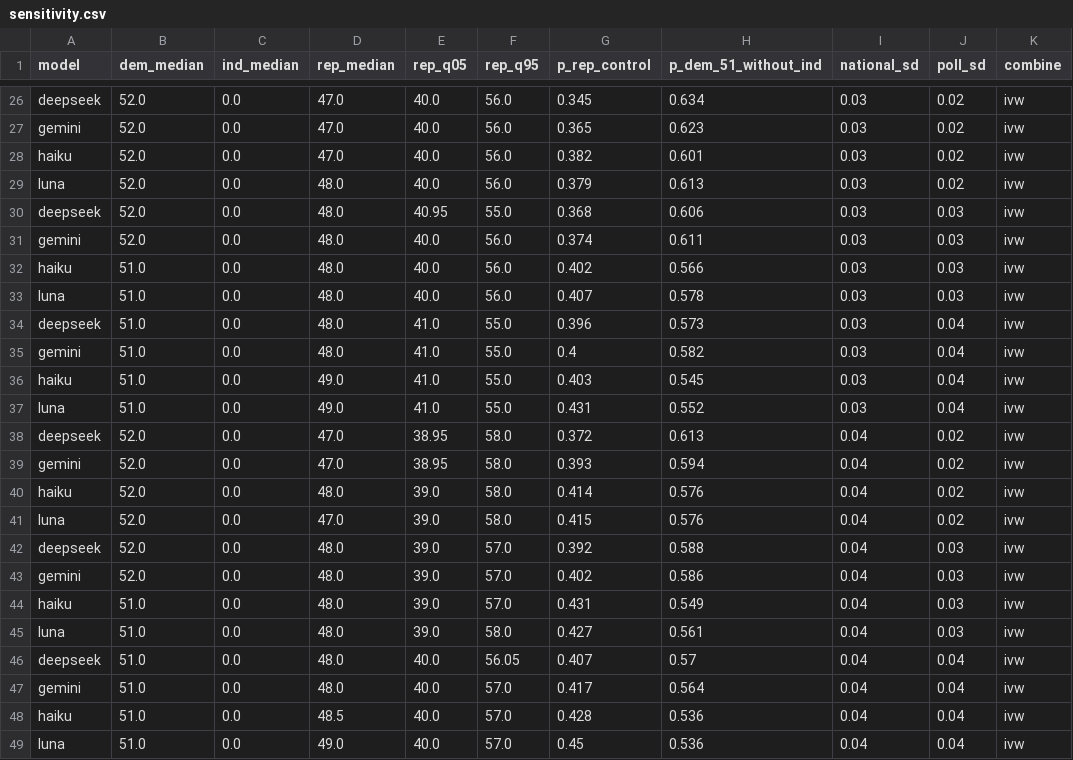
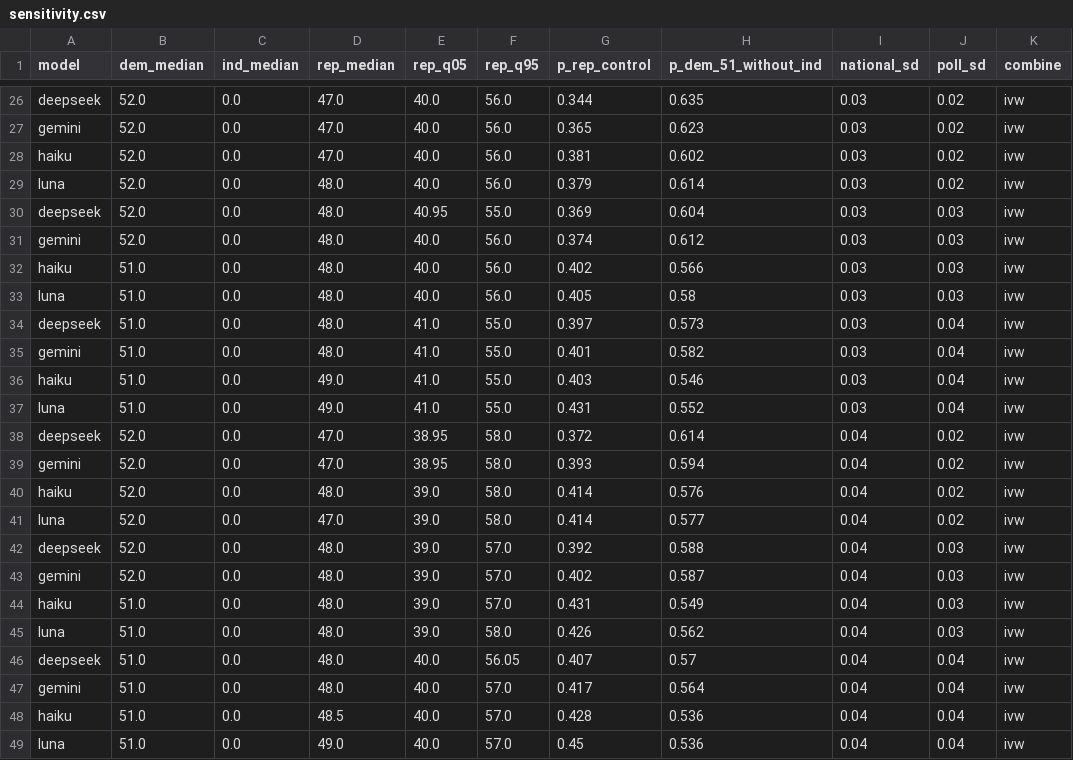
Before and after one commit to mh2244/US_Midterms_Synthetic_Voting, a CSV file: data/03-results/latest/sensitivity.csv, drawn as a sheet; only a part is shown, gaps mark what is left out; the diff covers the shown part only; the diff names each change by its address in the sheet, - before the commit and + after, or states it on an @@ line.

```diff
--- a/data/03-results/latest/sensitivity.csv
+++ b/data/03-results/latest/sensitivity.csv
-G26 (p_rep_control): 0.345
+G26 (p_rep_control): 0.344
-H26 (p_dem_51_without_ind): 0.634
+H26 (p_dem_51_without_ind): 0.635
-G28 (p_rep_control): 0.382
+G28 (p_rep_control): 0.381
-H28 (p_dem_51_without_ind): 0.601
+H28 (p_dem_51_without_ind): 0.602
-H29 (p_dem_51_without_ind): 0.613
+H29 (p_dem_51_without_ind): 0.614
-G30 (p_rep_control): 0.368
+G30 (p_rep_control): 0.369
-H30 (p_dem_51_without_ind): 0.606
+H30 (p_dem_51_without_ind): 0.604
-H31 (p_dem_51_without_ind): 0.611
+H31 (p_dem_51_without_ind): 0.612
-G33 (p_rep_control): 0.407
+G33 (p_rep_control): 0.405
-H33 (p_dem_51_without_ind): 0.578
+H33 (p_dem_51_without_ind): 0.58
-G34 (p_rep_control): 0.396
+G34 (p_rep_control): 0.397
-G35 (p_rep_control): 0.4
+G35 (p_rep_control): 0.401
-H36 (p_dem_51_without_ind): 0.545
+H36 (p_dem_51_without_ind): 0.546
-H38 (p_dem_51_without_ind): 0.613
+H38 (p_dem_51_without_ind): 0.614
-G41 (p_rep_control): 0.415
+G41 (p_rep_control): 0.414
-H41 (p_dem_51_without_ind): 0.576
+H41 (p_dem_51_without_ind): 0.577
-H43 (p_dem_51_without_ind): 0.586
+H43 (p_dem_51_without_ind): 0.587
-G45 (p_rep_control): 0.427
+G45 (p_rep_control): 0.426
-H45 (p_dem_51_without_ind): 0.561
+H45 (p_dem_51_without_ind): 0.562
```
Also changed, not shown: 32 edited cells elsewhere in this file, data/03-results/run_2026-10-29/sensitivity.csv, 24 other files.
